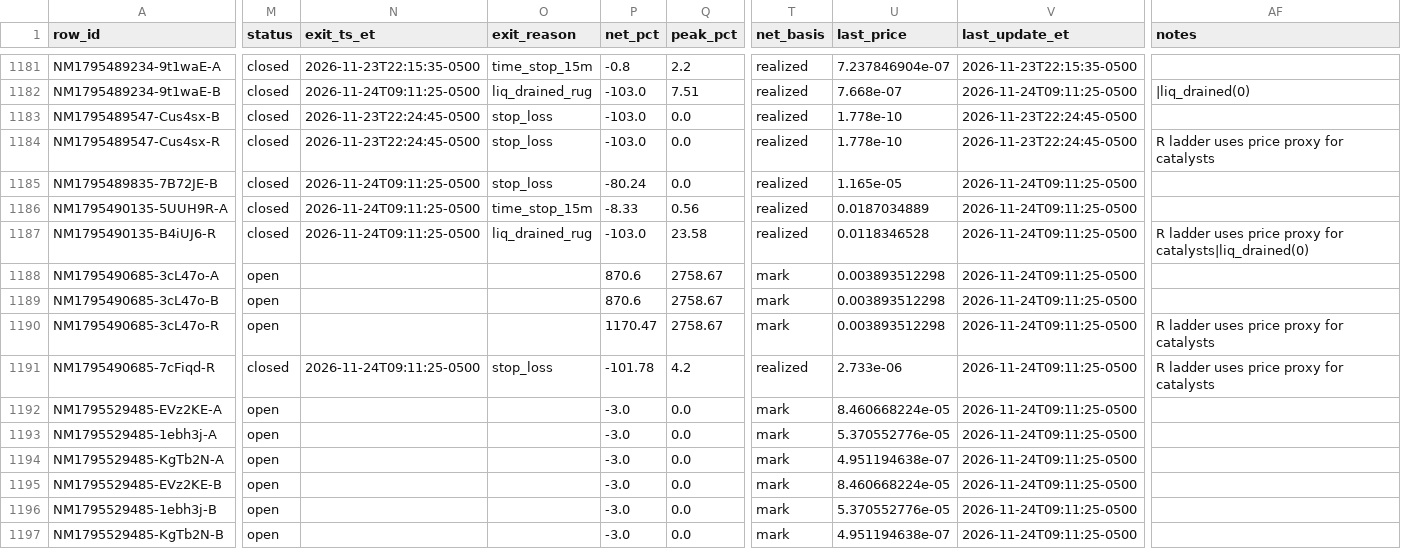
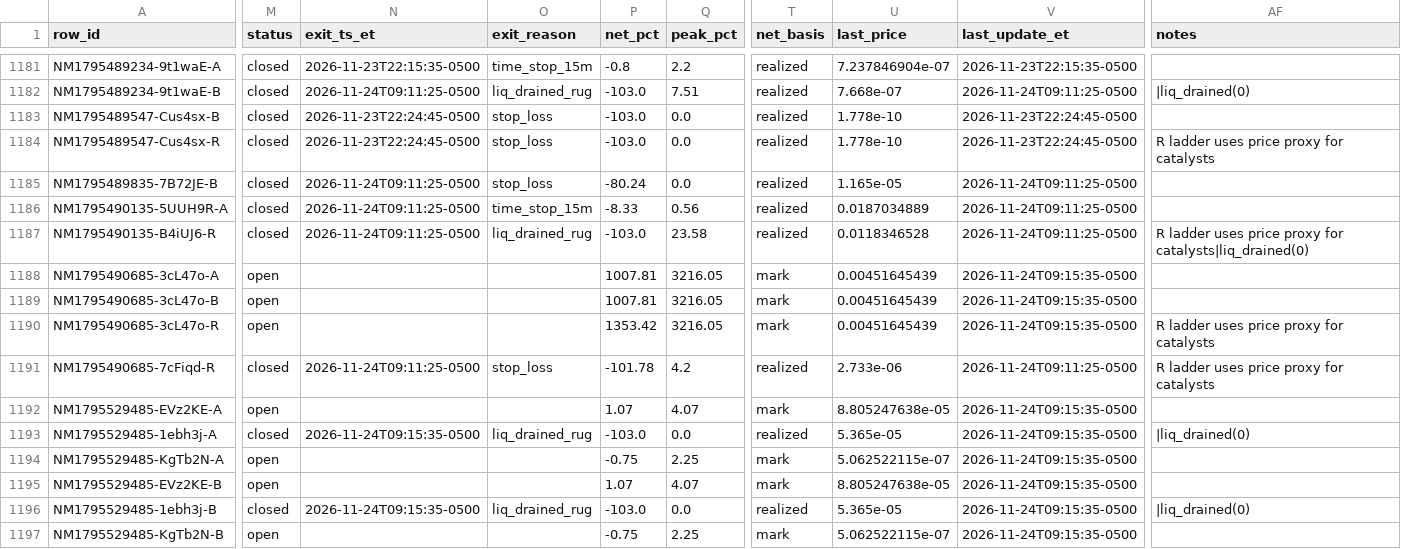
Before and after one commit to franco0882/TradingMemecoins, a CSV file: ledger/nearmiss/near_misses.csv, drawn as a sheet; only a part is shown, gaps mark what is left out; the diff covers the shown part only; the diff names each change by its address in the sheet, - before the commit and + after, or states it on an @@ line.

```diff
--- a/ledger/nearmiss/near_misses.csv
+++ b/ledger/nearmiss/near_misses.csv
-P1188:P1189 (net_pct): 870.6
+P1188:P1189 (net_pct): 1007.81
-Q1188:Q1190 (peak_pct): 2758.67
+Q1188:Q1190 (peak_pct): 3216.05
-U1188:U1190 (last_price): 0.003893512298
+U1188:U1190 (last_price): 0.00451645439
-V1188:V1190 (last_update_et): 2026-11-24T09:11:25-0500
+V1188:V1190 (last_update_et): 2026-11-24T09:15:35-0500
-P1190 (net_pct): 1170.47
+P1190 (net_pct): 1353.42
-P1192 (net_pct): -3.0
+P1192 (net_pct): 1.07
-Q1192 (peak_pct): 0.0
+Q1192 (peak_pct): 4.07
-U1192 (last_price): 8.460668224e-05
+U1192 (last_price): 8.805247638e-05
-V1192:V1197 (last_update_et): 2026-11-24T09:11:25-0500
+V1192:V1197 (last_update_et): 2026-11-24T09:15:35-0500
-M1193 (status): open
+M1193 (status): closed
-N1193 (exit_ts_et): (empty)
+N1193 (exit_ts_et): 2026-11-24T09:15:35-0500
-O1193 (exit_reason): (empty)
+O1193 (exit_reason): liq_drained_rug
-P1193 (net_pct): -3.0
+P1193 (net_pct): -103.0
-T1193 (net_basis): mark
+T1193 (net_basis): realized
-U1193 (last_price): 5.370552776e-05
+U1193 (last_price): 5.365e-05
-AF1193 (notes): (empty)
+AF1193 (notes): |liq_drained(0)
-P1194 (net_pct): -3.0
+P1194 (net_pct): -0.75
-Q1194 (peak_pct): 0.0
+Q1194 (peak_pct): 2.25
-U1194 (last_price): 4.951194638e-07
+U1194 (last_price): 5.062522115e-07
-P1195 (net_pct): -3.0
+P1195 (net_pct): 1.07
-Q1195 (peak_pct): 0.0
+Q1195 (peak_pct): 4.07
-U1195 (last_price): 8.460668224e-05
+U1195 (last_price): 8.805247638e-05
-M1196 (status): open
+M1196 (status): closed
-N1196 (exit_ts_et): (empty)
+N1196 (exit_ts_et): 2026-11-24T09:15:35-0500
-O1196 (exit_reason): (empty)
+O1196 (exit_reason): liq_drained_rug
-P1196 (net_pct): -3.0
+P1196 (net_pct): -103.0
-T1196 (net_basis): mark
+T1196 (net_basis): realized
-U1196 (last_price): 5.370552776e-05
+U1196 (last_price): 5.365e-05
-AF1196 (notes): (empty)
+AF1196 (notes): |liq_drained(0)
-P1197 (net_pct): -3.0
+P1197 (net_pct): -0.75
-Q1197 (peak_pct): 0.0
+Q1197 (peak_pct): 2.25
-U1197 (last_price): 4.951194638e-07
+U1197 (last_price): 5.062522115e-07
```
Also changed, not shown: 2 added rows and 55 edited cells elsewhere in this file, ledger/learning/exits.csv, ledger/learning/features.csv, 9 other files.
